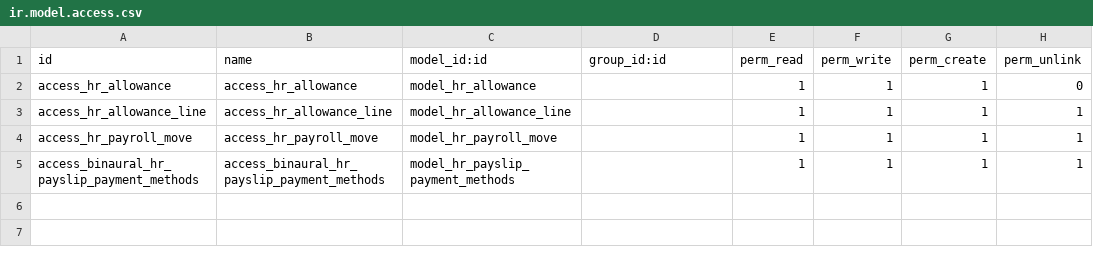
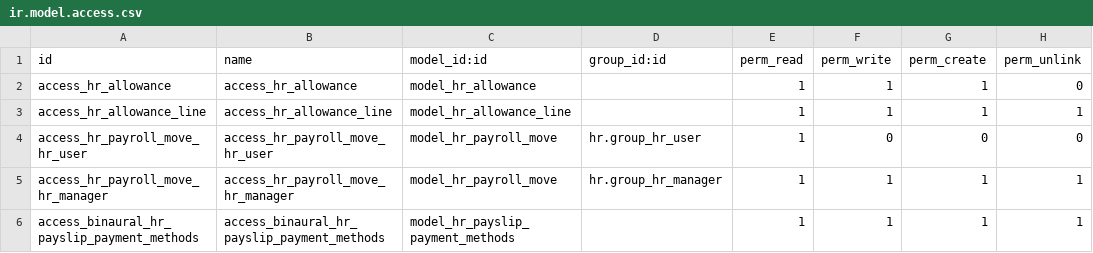
Before and after one commit to binaural-dev/odoo-venezuela, a CSV file: integra/binaural_hr_payroll/security/ir.model.access.csv, drawn as a sheet.

Commit message:
feat: #20979 Permisos para modelo de movimientos de salario

```diff
--- a/integra/binaural_hr_payroll/security/ir.model.access.csv
+++ b/integra/binaural_hr_payroll/security/ir.model.access.csv
@@ -3,3 +3,4 @@ access_hr_allowance,access_hr_allowance,model_hr_allowance,,1,1,1,0
 access_hr_allowance_line,access_hr_allowance_line,model_hr_allowance_line,,1,1,1,1
-access_hr_payroll_move,access_hr_payroll_move,model_hr_payroll_move,,1,1,1,1
+access_hr_payroll_move_hr_user,access_hr_payroll_move_hr_user,model_hr_payroll_move,hr.group_hr_user,1,0,0,0
+access_hr_payroll_move_hr_manager,access_hr_payroll_move_hr_manager,model_hr_payroll_move,hr.group_hr_manager,1,1,1,1
 access_binaural_hr_payslip_payment_methods,access_binaural_hr_payslip_payment_methods,model_hr_payslip_payment_methods,,1,1,1,1
```
Also changed, not shown: 3 other files.
